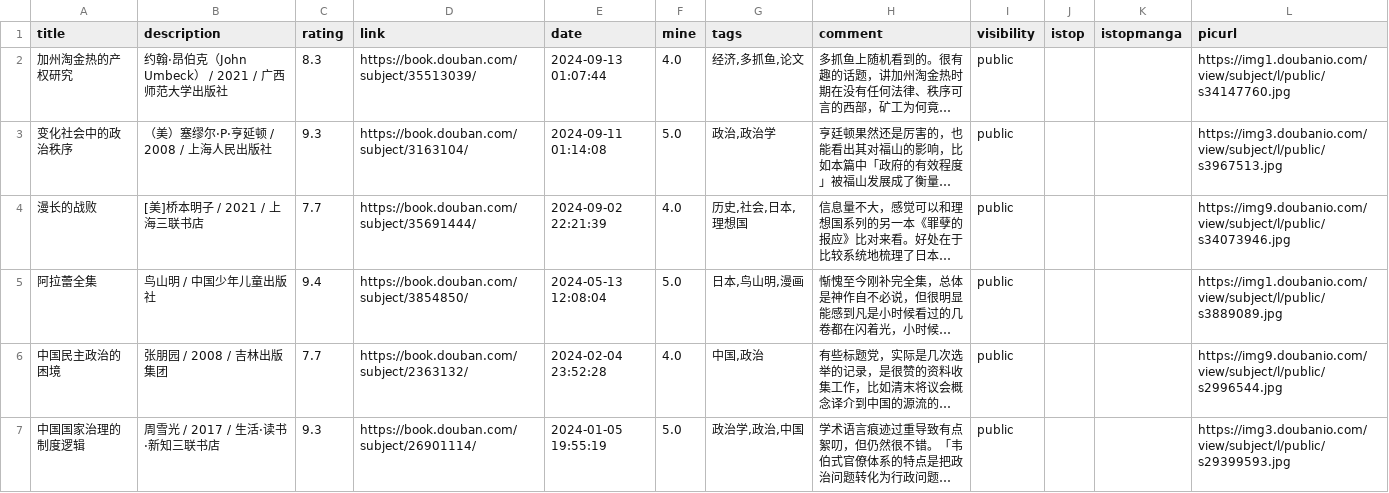
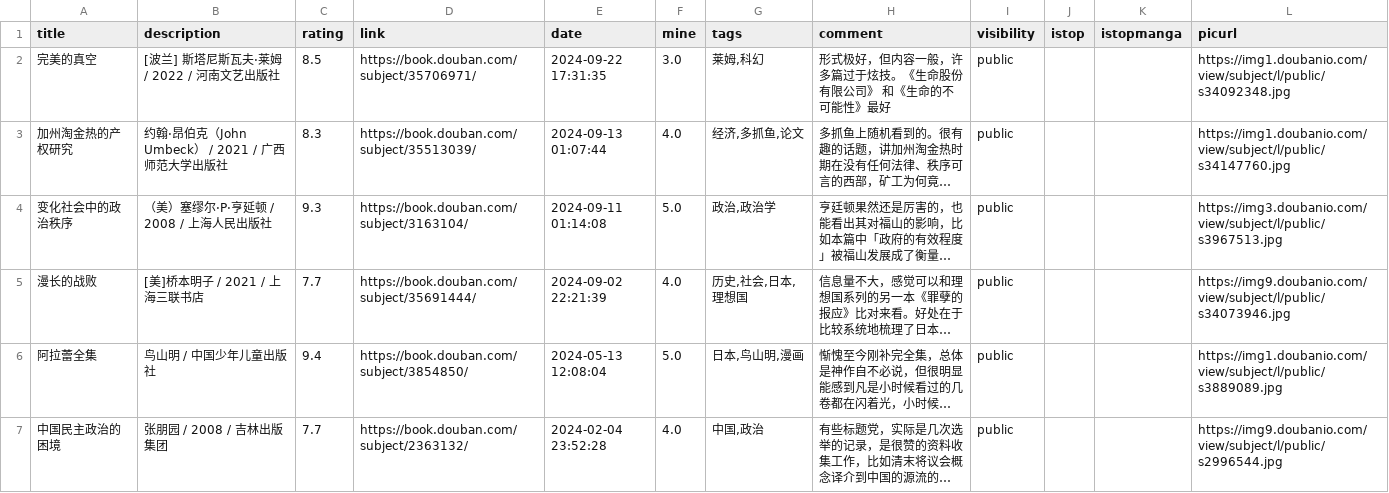
Before and after one commit to zshowing/zshowing.github.io, a CSV file: _data/books.csv, drawn as a sheet; only a part is shown; the shorter side is filled out with more unchanged rows; long unchanged cells end in …; the diff names each change by its address in the sheet, - before the commit and + after, or states it on an @@ line.

```diff
--- a/_data/books.csv
+++ b/_data/books.csv
+row 2: 完美的真空 | [波兰] 斯塔尼斯瓦夫·莱姆 / 2022 / 河南文艺出版社 | 8.5 | https://book.douban.com/subject/35706971/ | 2024-09-22 17:31:35 | 3.0 | 莱姆,科幻 | 形式极好，但内容一般，许多篇过于炫技。《生命股份有限公司》 和《生命的不可能性》最好 | public |  |  | https://img1.doubanio.com/view/subject/l/public/s34092348.jpg
```
Also changed, not shown: 2 other files.
